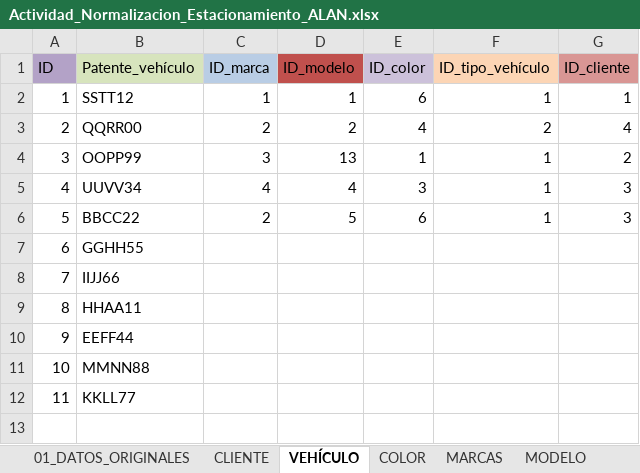
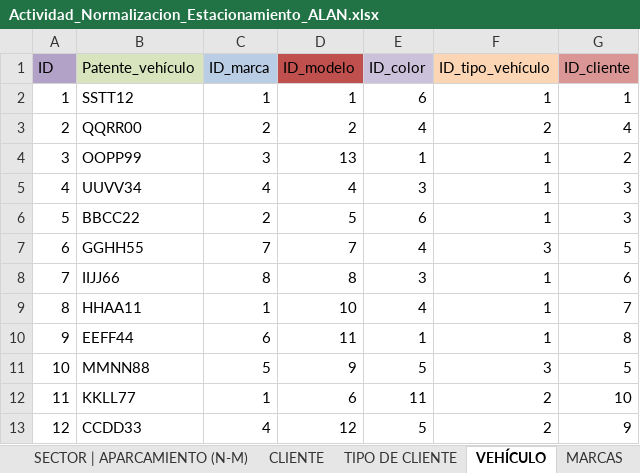
Before and after one commit to AlanRuizg6589/BASE-BASE-BASE, an Excel workbook: Actividad_Normalizacion_Estacionamiento_ALAN.xlsx, sheet VEHÍCULO, drawn as a sheet; values as stored, in another font and other column widths than the file's, no borders; the diff names each change by its address in the sheet, - before the commit and + after, or states it on an @@ line.

```diff
--- a/Actividad_Normalizacion_Estacionamiento_ALAN.xlsx (sheet VEHÍCULO)
+++ b/Actividad_Normalizacion_Estacionamiento_ALAN.xlsx (sheet VEHÍCULO)
+sheet tab: SECTOR | APARCAMIENTO (N-M)
@@ sheet tab unhidden: TIPO DE CLIENTE @@
-C7 (ID_marca): (empty)
+C7 (ID_marca): 7
-D7 (ID_modelo): (empty)
+D7 (ID_modelo): 7
-E7 (ID_color): (empty)
+E7 (ID_color): 4
-F7 (ID_tipo_vehículo): (empty)
+F7 (ID_tipo_vehículo): 3
-G7 (ID_cliente): (empty)
+G7 (ID_cliente): 5
-C8 (ID_marca): (empty)
+C8 (ID_marca): 8
-D8 (ID_modelo): (empty)
+D8 (ID_modelo): 8
-E8 (ID_color): (empty)
+E8 (ID_color): 3
-F8:F10 (ID_tipo_vehículo): (empty)
+F8:F10 (ID_tipo_vehículo): 1
-G8 (ID_cliente): (empty)
+G8 (ID_cliente): 6
-C9 (ID_marca): (empty)
+C9 (ID_marca): 1
-D9 (ID_modelo): (empty)
+D9 (ID_modelo): 10
-E9 (ID_color): (empty)
+E9 (ID_color): 4
-G9 (ID_cliente): (empty)
+G9 (ID_cliente): 7
-C10 (ID_marca): (empty)
+C10 (ID_marca): 6
-D10 (ID_modelo): (empty)
+D10 (ID_modelo): 11
-E10 (ID_color): (empty)
+E10 (ID_color): 1
-G10 (ID_cliente): (empty)
+G10 (ID_cliente): 8
-C11 (ID_marca): (empty)
+C11 (ID_marca): 5
-D11 (ID_modelo): (empty)
+D11 (ID_modelo): 9
-E11 (ID_color): (empty)
+E11 (ID_color): 5
-F11 (ID_tipo_vehículo): (empty)
+F11 (ID_tipo_vehículo): 3
-G11 (ID_cliente): (empty)
+G11 (ID_cliente): 5
-C12 (ID_marca): (empty)
+C12 (ID_marca): 1
-D12 (ID_modelo): (empty)
+D12 (ID_modelo): 6
-E12 (ID_color): (empty)
+E12 (ID_color): 11
-F12 (ID_tipo_vehículo): (empty)
+F12 (ID_tipo_vehículo): 2
-G12 (ID_cliente): (empty)
+G12 (ID_cliente): 10
+row 13: 12 | CCDD33 | 4 | 12 | 5 | 2 | 9
```
Also changed, not shown: sheet TICKET, sheet COLOR, other sheet tabs.
